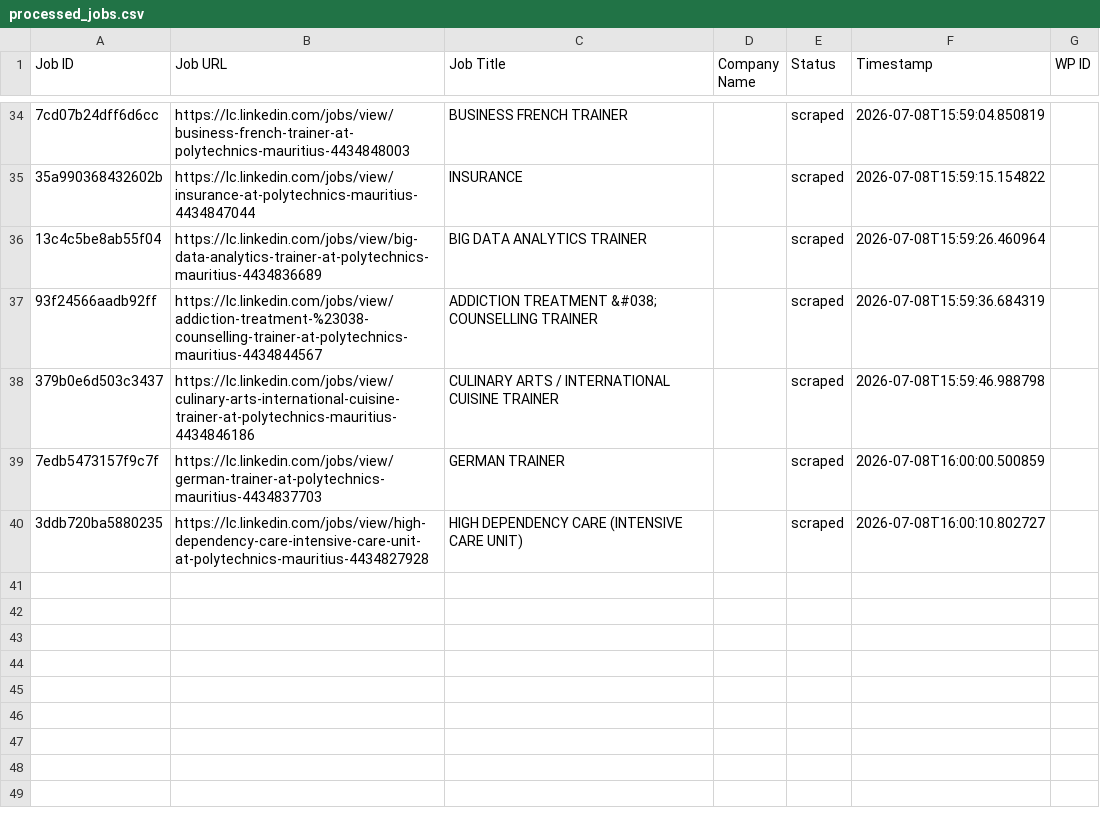
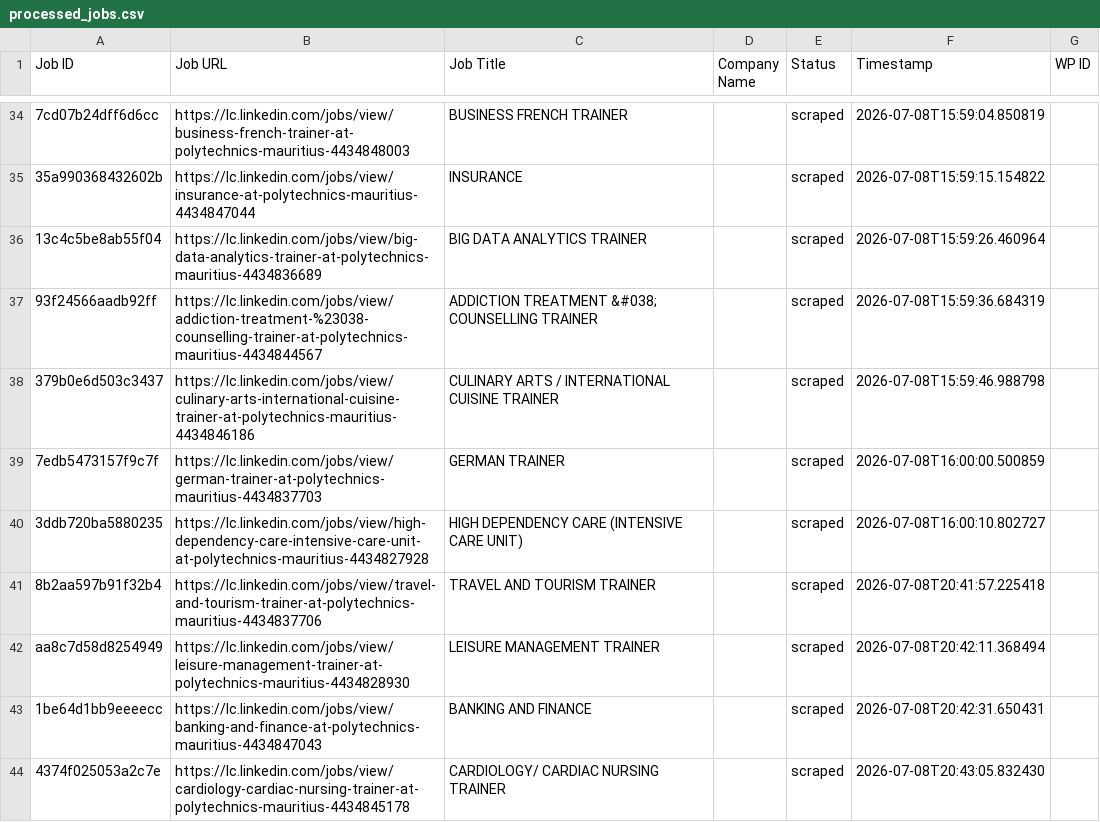
Before and after one commit to innovationinc2000/lc, a CSV file: processed_jobs.csv, drawn as a sheet; only a part is shown, gaps mark what is left out; the diff names each change by its address in the sheet, - before the commit and + after, or states it on an @@ line.

```diff
--- a/processed_jobs.csv
+++ b/processed_jobs.csv
+row 41: 8b2aa597b91f32b4 | https://lc.linkedin.com/jobs/view/travel-and-tourism-trainer-at-polytechnics-mauritius-4434837706 | TRAVEL AND TOURISM TRAINER |  | scraped | 2026-07-08T20:41:57.225418
+row 42: aa8c7d58d8254949 | https://lc.linkedin.com/jobs/view/leisure-management-trainer-at-polytechnics-mauritius-4434828930 | LEISURE MANAGEMENT TRAINER |  | scraped | 2026-07-08T20:42:11.368494
+row 43: 1be64d1bb9eeeecc | https://lc.linkedin.com/jobs/view/banking-and-finance-at-polytechnics-mauritius-4434847043 | BANKING AND FINANCE |  | scraped | 2026-07-08T20:42:31.650431
+row 44: 4374f025053a2c7e | https://lc.linkedin.com/jobs/view/cardiology-cardiac-nursing-trainer-at-polytechnics-mauritius-4434845178 | CARDIOLOGY/ CARDIAC NURSING TRAINER |  | scraped | 2026-07-08T20:43:05.832430
```
